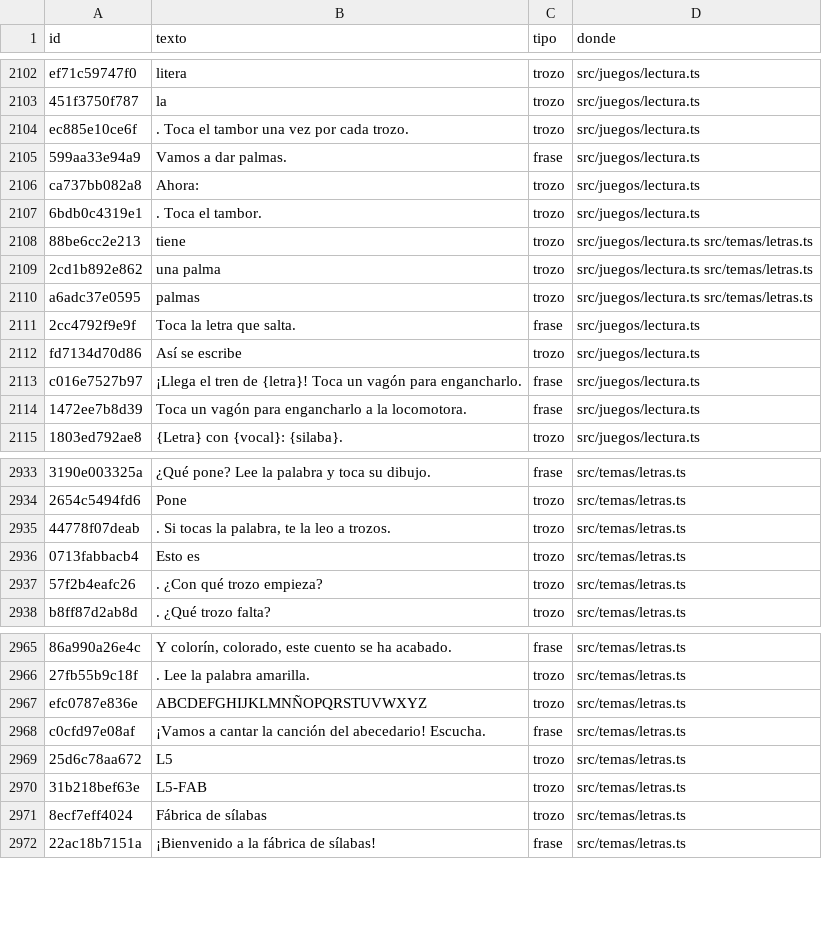
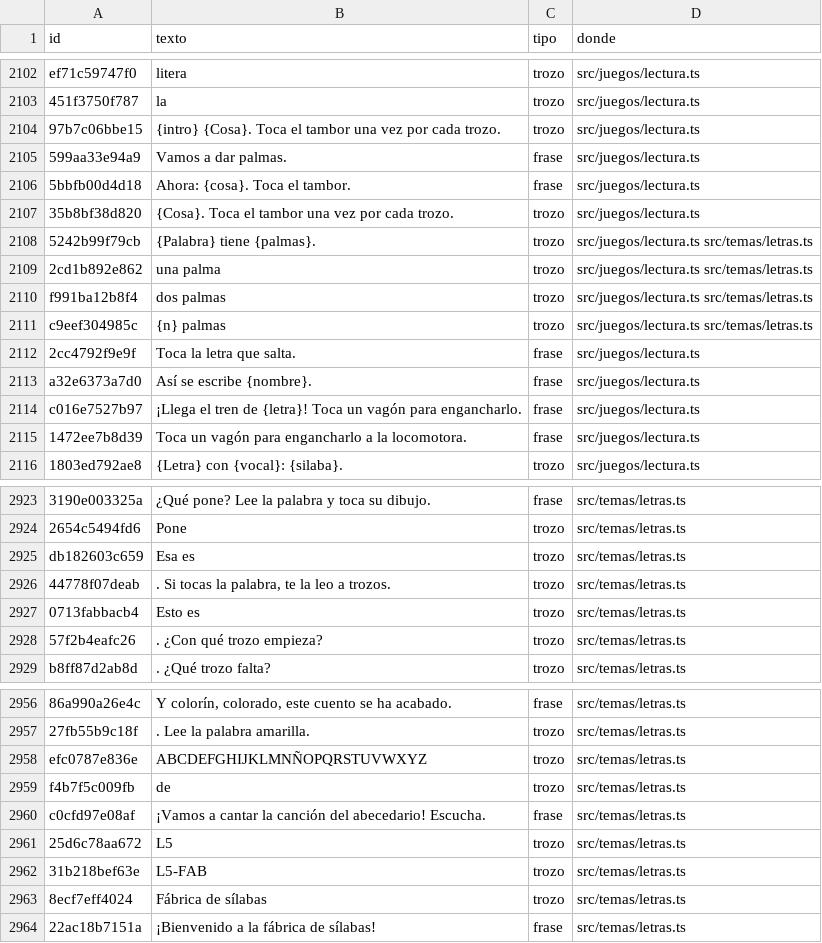
Before and after one commit to fercala/curiolandia-new, a CSV file: dialogos/todos.csv, drawn as a sheet; only a part is shown, gaps mark what is left out; removed rows and columns are numbered as before the commit, all else as after; the diff covers the shown part only; the diff names each change by its address in the sheet, - before the commit and + after, or states it on an @@ line.

```diff
--- a/dialogos/todos.csv
+++ b/dialogos/todos.csv
-A2104 (id): ec885e10ce6f
+A2104 (id): 97b7c06bbe15
-B2104 (texto): . Toca el…
+B2104 (texto): {intro} {Cosa}. Toca el…
-row 2106: ca737bb082a8 | Ahora: | trozo | src/juegos/lectura.ts
+row 2106: 5bbfb00d4d18 | Ahora: {cosa}. Toca el tambor. | frase | src/juegos/lectura.ts
-A2107 (id): 6bdb0c4319e1
+A2107 (id): 35b8bf38d820
-B2107 (texto): . Toca el tambor.
+B2107 (texto): {Cosa}. Toca el tambor una vez por cada trozo.
-A2108 (id): 88be6cc2e213
+A2108 (id): 5242b99f79cb
-B2108 (texto): tiene
+B2108 (texto): {Palabra} tiene {palmas}.
+row 2110: f991ba12b8f4 | dos palmas | trozo | src/juegos/lectura.ts src/temas/letras.ts
-A2111 (id): a6adc37e0595
+A2111 (id): c9eef304985c
-B2111 (texto): palmas
+B2111 (texto): {n} palmas
-row 2112: fd7134d70d86 | Así se escribe | trozo | src/juegos/lectura.ts
+row 2113: a32e6373a7d0 | Así se escribe {nombre}. | frase | src/juegos/lectura.ts
@@ row 2861 moved to row 2925: db182603c659 @@
@@ row 2873 moved to row 2959: f4b7f5c009fb @@
```
Also changed, not shown: 10 added rows, 19 removed rows and 4 edited cells elsewhere in this file, dialogos/ro.csv, 11 other files.
